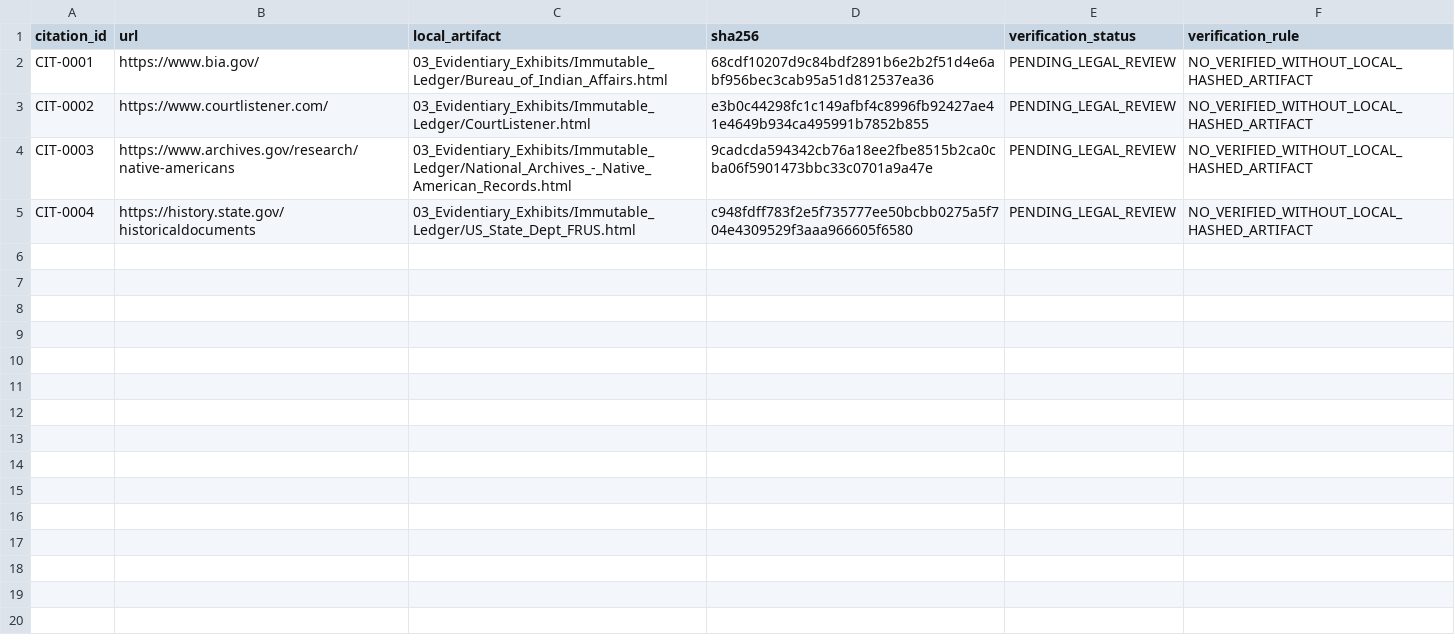
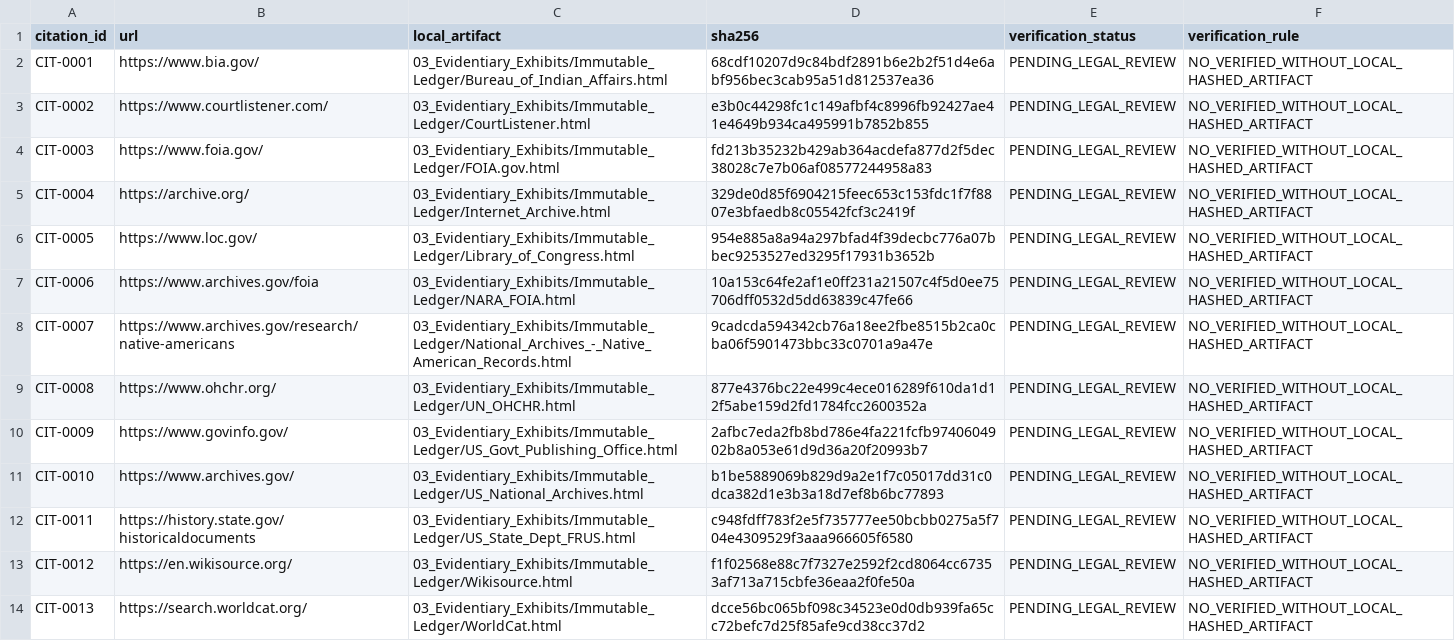
Before and after one commit to GlobalRestitutionAlliance/turtle-island-us-ak-village-of-iliamna-master-litigation, a CSV file: 03_Evidentiary_Exhibits/CITATION_INDEX.csv, drawn as a sheet.

Commit message:
Batch 2b: harvest expanded sources, citations, manifests

```diff
--- a/03_Evidentiary_Exhibits/CITATION_INDEX.csv
+++ b/03_Evidentiary_Exhibits/CITATION_INDEX.csv
@@ -3,3 +3,12 @@ CIT-0001,https://www.bia.gov/,03_Evidentiary_Exhibits/Immutable_Ledger/Bureau_of
 CIT-0002,https://www.courtlistener.com/,03_Evidentiary_Exhibits/Immutable_Ledger/CourtListener.html,e3b0c44298fc1c149afbf4c8996fb92427ae41e4649b934ca495991b7852b855,PENDING_LEGAL_REVIEW,NO_VERIFIED_WITHOUT_LOCAL_HASHED_ARTIFACT
-CIT-0003,https://www.archives.gov/research/native-americans,03_Evidentiary_Exhibits/Immutable_Ledger/National_Archives_-_Native_American_Records.html,9cadcda594342cb76a18ee2fbe8515b2ca0cba06f5901473bbc33c0701a9a47e,PENDING_LEGAL_REVIEW,NO_VERIFIED_WITHOUT_LOCAL_HASHED_ARTIFACT
-CIT-0004,https://history.state.gov/historicaldocuments,03_Evidentiary_Exhibits/Immutable_Ledger/US_State_Dept_FRUS.html,c948fdff783f2e5f735777ee50bcbb0275a5f704e4309529f3aaa966605f6580,PENDING_LEGAL_REVIEW,NO_VERIFIED_WITHOUT_LOCAL_HASHED_ARTIFACT
+CIT-0003,https://www.foia.gov/,03_Evidentiary_Exhibits/Immutable_Ledger/FOIA.gov.html,fd213b35232b429ab364acdefa877d2f5dec38028c7e7b06af08577244958a83,PENDING_LEGAL_REVIEW,NO_VERIFIED_WITHOUT_LOCAL_HASHED_ARTIFACT
+CIT-0004,https://archive.org/,03_Evidentiary_Exhibits/Immutable_Ledger/Internet_Archive.html,329de0d85f6904215feec653c153fdc1f7f8807e3bfaedb8c05542fcf3c2419f,PENDING_LEGAL_REVIEW,NO_VERIFIED_WITHOUT_LOCAL_HASHED_ARTIFACT
+CIT-0005,https://www.loc.gov/,03_Evidentiary_Exhibits/Immutable_Ledger/Library_of_Congress.html,954e885a8a94a297bfad4f39decbc776a07bbec9253527ed3295f17931b3652b,PENDING_LEGAL_REVIEW,NO_VERIFIED_WITHOUT_LOCAL_HASHED_ARTIFACT
+CIT-0006,https://www.archives.gov/foia,03_Evidentiary_Exhibits/Immutable_Ledger/NARA_FOIA.html,10a153c64fe2af1e0ff231a21507c4f5d0ee75706dff0532d5dd63839c47fe66,PENDING_LEGAL_REVIEW,NO_VERIFIED_WITHOUT_LOCAL_HASHED_ARTIFACT
+CIT-0007,https://www.archives.gov/research/native-americans,03_Evidentiary_Exhibits/Immutable_Ledger/National_Archives_-_Native_American_Records.html,9cadcda594342cb76a18ee2fbe8515b2ca0cba06f5901473bbc33c0701a9a47e,PENDING_LEGAL_REVIEW,NO_VERIFIED_WITHOUT_LOCAL_HASHED_ARTIFACT
+CIT-0008,https://www.ohchr.org/,03_Evidentiary_Exhibits/Immutable_Ledger/UN_OHCHR.html,877e4376bc22e499c4ece016289f610da1d12f5abe159d2fd1784fcc2600352a,PENDING_LEGAL_REVIEW,NO_VERIFIED_WITHOUT_LOCAL_HASHED_ARTIFACT
+CIT-0009,https://www.govinfo.gov/,03_Evidentiary_Exhibits/Immutable_Ledger/US_Govt_Publishing_Office.html,2afbc7eda2fb8bd786e4fa221fcfb9740604902b8a053e61d9d36a20f20993b7,PENDING_LEGAL_REVIEW,NO_VERIFIED_WITHOUT_LOCAL_HASHED_ARTIFACT
+CIT-0010,https://www.archives.gov/,03_Evidentiary_Exhibits/Immutable_Ledger/US_National_Archives.html,b1be5889069b829d9a2e1f7c05017dd31c0dca382d1e3b3a18d7ef8b6bc77893,PENDING_LEGAL_REVIEW,NO_VERIFIED_WITHOUT_LOCAL_HASHED_ARTIFACT
+CIT-0011,https://history.state.gov/historicaldocuments,03_Evidentiary_Exhibits/Immutable_Ledger/US_State_Dept_FRUS.html,c948fdff783f2e5f735777ee50bcbb0275a5f704e4309529f3aaa966605f6580,PENDING_LEGAL_REVIEW,NO_VERIFIED_WITHOUT_LOCAL_HASHED_ARTIFACT
+CIT-0012,https://en.wikisource.org/,03_Evidentiary_Exhibits/Immutable_Ledger/Wikisource.html,f1f02568e88c7f7327e2592f2cd8064cc67353af713a715cbfe36eaa2f0fe50a,PENDING_LEGAL_REVIEW,NO_VERIFIED_WITHOUT_LOCAL_HASHED_ARTIFACT
+CIT-0013,https://search.worldcat.org/,03_Evidentiary_Exhibits/Immutable_Ledger/WorldCat.html,dcce56bc065bf098c34523e0d0db939fa65cc72befc7d25f85afe9cd38cc37d2,PENDING_LEGAL_REVIEW,NO_VERIFIED_WITHOUT_LOCAL_HASHED_ARTIFACT
```
Also changed, not shown: 34 other files.
